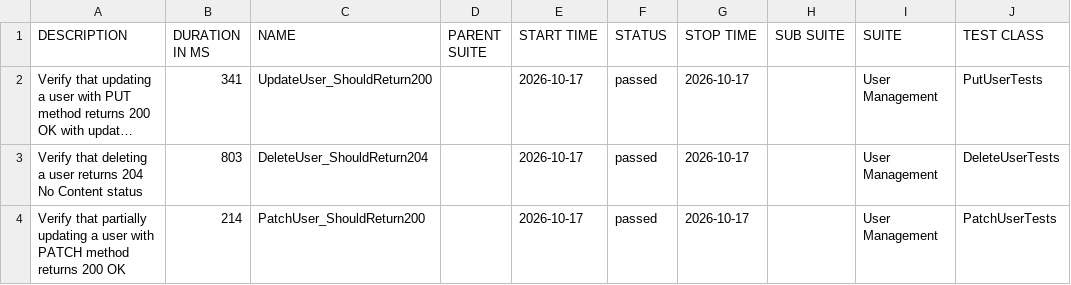
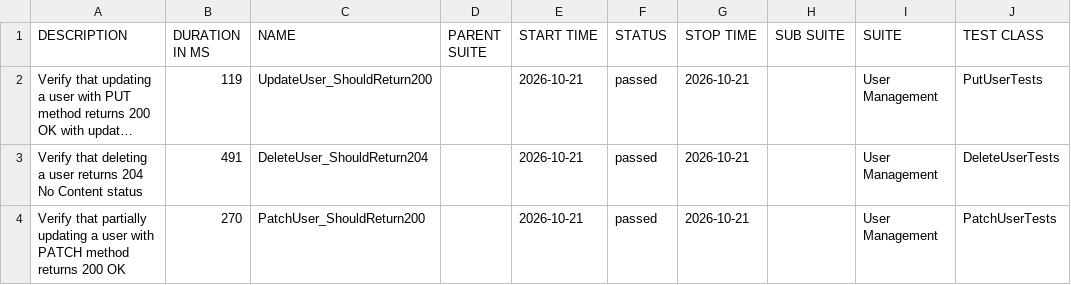
Before and after one commit to ITTVaidantGarg/Reqres-Api-GithubAction, a CSV file: regression/data/suites.csv, drawn as a sheet; only a part is shown; long unchanged cells end in …; the diff names each change by its address in the sheet, - before the commit and + after, or states it on an @@ line.

```diff
--- a/regression/data/suites.csv
+++ b/regression/data/suites.csv
-B2 (DURATION IN MS): 341
+B2 (DURATION IN MS): 119
-E2:E4 (START TIME): 2026-10-17
+E2:E4 (START TIME): 2026-10-21
-G2:G4 (STOP TIME): 2026-10-17
+G2:G4 (STOP TIME): 2026-10-21
-B3 (DURATION IN MS): 803
+B3 (DURATION IN MS): 491
-B4 (DURATION IN MS): 214
+B4 (DURATION IN MS): 270
```
Also changed, not shown: 24 other files.
